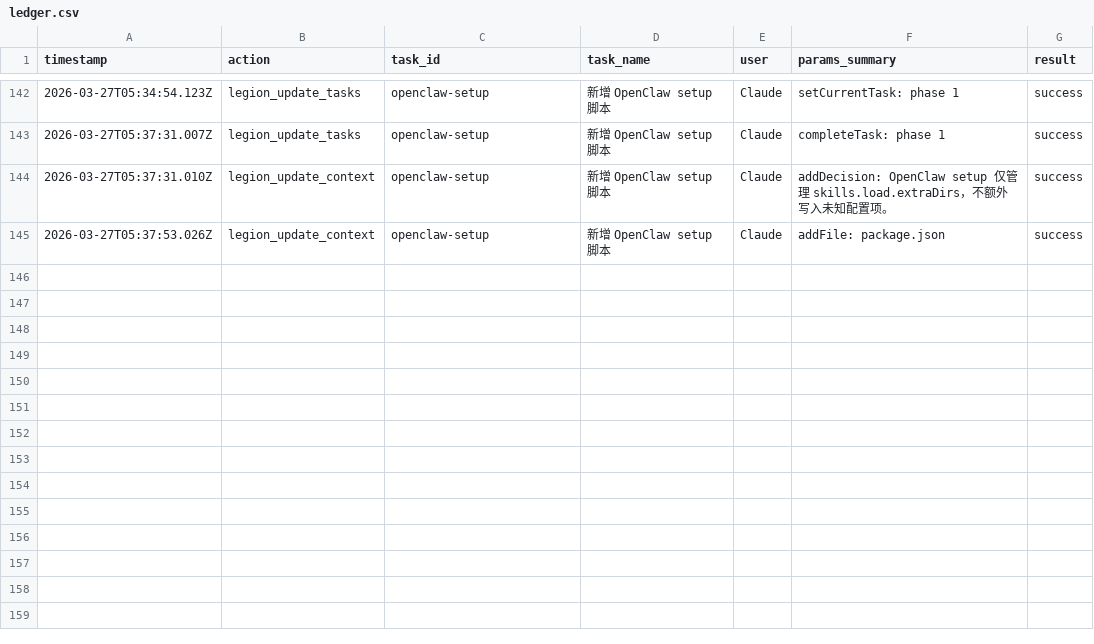
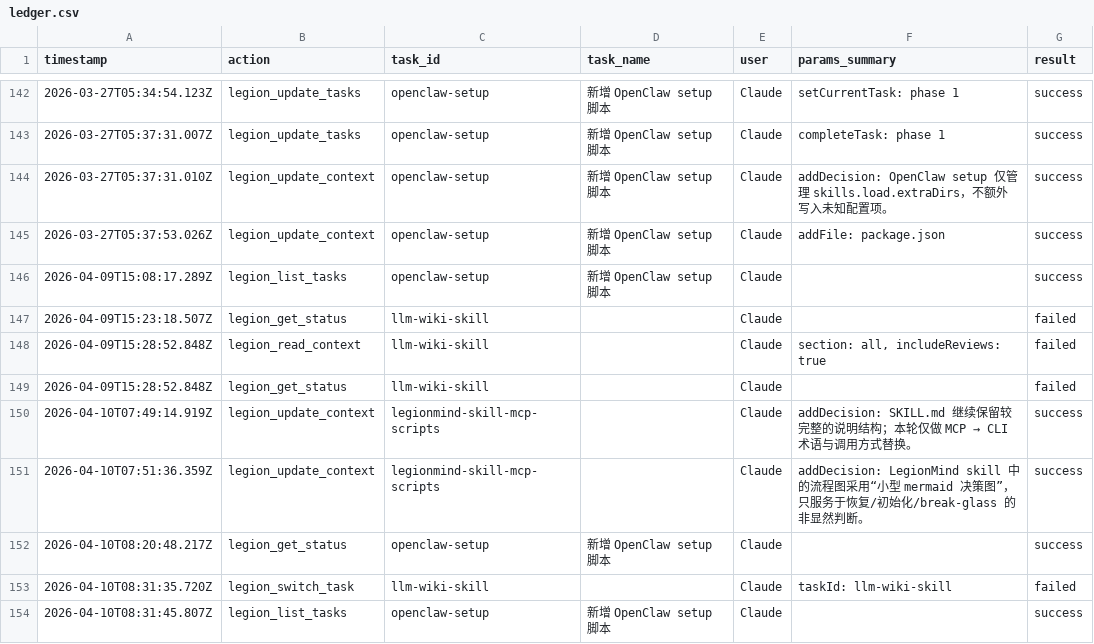
Before and after one commit to Thrimbda/legion-mind, a CSV file: .legion/ledger.csv, drawn as a sheet; only a part is shown, gaps mark what is left out.

Commit message:
feat(skills): upgrade skill contracts for execution safety and workflow clarity

```diff
--- a/.legion/ledger.csv
+++ b/.legion/ledger.csv
@@ -145 +145,10 @@
 2026-03-27T05:37:53.026Z,legion_update_context,openclaw-setup,新增 OpenClaw setup 脚本,Claude,addFile: package.json,success
+2026-04-09T15:08:17.289Z,legion_list_tasks,openclaw-setup,新增 OpenClaw setup 脚本,Claude,,success
+2026-04-09T15:23:18.507Z,legion_get_status,llm-wiki-skill,,Claude,,failed
+2026-04-09T15:28:52.848Z,legion_read_context,llm-wiki-skill,,Claude,"section: all, includeReviews: true",failed
+2026-04-09T15:28:52.848Z,legion_get_status,llm-wiki-skill,,Claude,,failed
+2026-04-10T07:49:14.919Z,legion_update_context,legionmind-skill-mcp-scripts,,Claude,addDecision: SKILL.md 继续保留较完整的说明结构；本轮仅做 MCP → CLI 术语与调用方式替换。,success
+2026-04-10T07:51:36.359Z,legion_update_context,legionmind-skill-mcp-scripts,,Claude,addDecision: LegionMind skill 中的流程图采用“小型 mermaid 决策图”，只服务于恢复/初始化/break-glass 的非显然判断。,success
+2026-04-10T08:20:48.217Z,legion_get_status,openclaw-setup,新增 OpenClaw setup 脚本,Claude,,success
+2026-04-10T08:31:35.720Z,legion_switch_task,llm-wiki-skill,,Claude,taskId: llm-wiki-skill,failed
+2026-04-10T08:31:45.807Z,legion_list_tasks,openclaw-setup,新增 OpenClaw setup 脚本,Claude,,success
```
Also changed, not shown: 18 other files.
